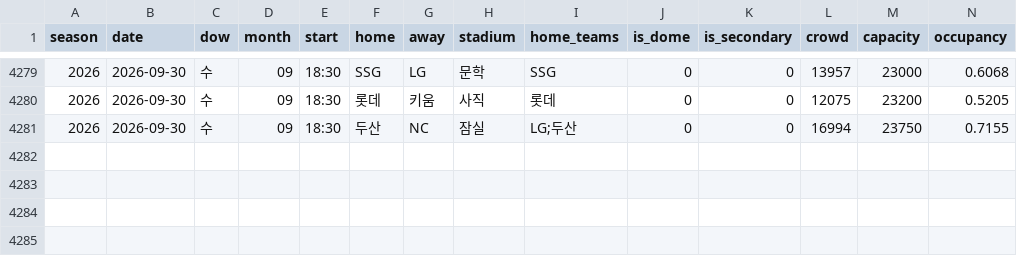
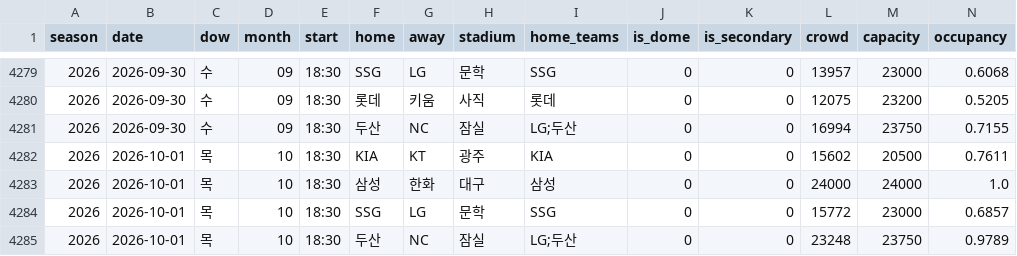
Before and after one commit to KENNYSOFT/kbo-crowd, a CSV file: data/dataset.csv, drawn as a sheet; only a part is shown, gaps mark what is left out; rows hold the shown columns only; the diff names each change by its address in the sheet, - before the commit and + after, or states it on an @@ line.

```diff
--- a/data/dataset.csv
+++ b/data/dataset.csv
+row 4282: 2026 | 2026-10-01 | 목 | 10 | 18:30 | KIA | KT | 광주 | KIA | 0 | 0 | 15602 | 20500 | 0.7611
+row 4283: 2026 | 2026-10-01 | 목 | 10 | 18:30 | 삼성 | 한화 | 대구 | 삼성 | 0 | 0 | 24000 | 24000 | 1.0
+row 4284: 2026 | 2026-10-01 | 목 | 10 | 18:30 | SSG | LG | 문학 | SSG | 0 | 0 | 15772 | 23000 | 0.6857
+row 4285: 2026 | 2026-10-01 | 목 | 10 | 18:30 | 두산 | NC | 잠실 | LG;두산 | 0 | 0 | 23248 | 23750 | 0.9789
```
Also changed, not shown: data/games.csv, data/schedule.csv, 2 other files.
